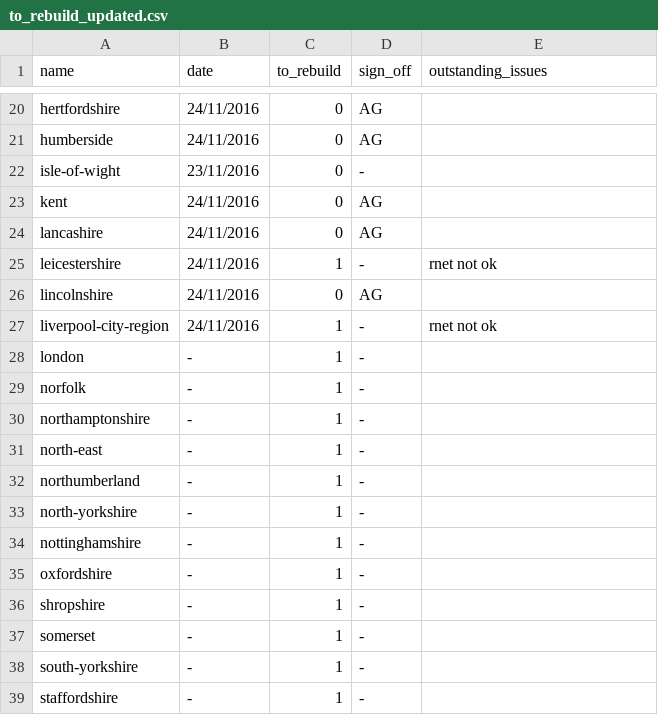
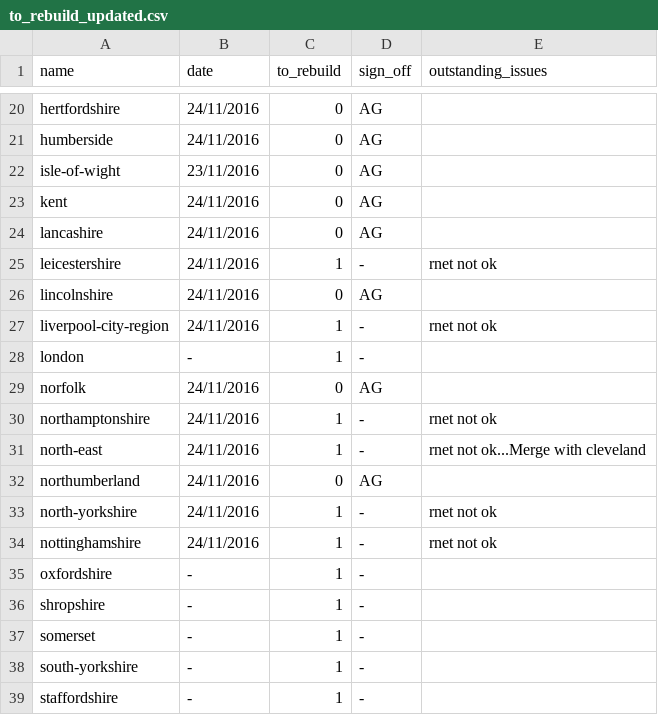
Before and after one commit to npct/pct-scripts, a CSV file: to_rebuild_updated.csv, drawn as a sheet; only a part is shown, gaps mark what is left out.

Commit message:
Update to_rebuild_updated.csv

```diff
--- a/to_rebuild_updated.csv
+++ b/to_rebuild_updated.csv
@@ -21,3 +21,3 @@ hertfordshire,24/11/2016,0,AG,
 humberside,24/11/2016,0,AG,
-isle-of-wight,23/11/2016,0,-,
+isle-of-wight,23/11/2016,0,AG,
 kent,24/11/2016,0,AG,
@@ -28,8 +28,8 @@ liverpool-city-region,24/11/2016,1,-,rnet not ok
 london,-,1,-,
-norfolk,-,1,-,
-northamptonshire,-,1,-,
-north-east,-,1,-,
-northumberland,-,1,-,
-north-yorkshire,-,1,-,
-nottinghamshire,-,1,-,
+norfolk,24/11/2016,0,AG,
+northamptonshire,24/11/2016,1,-,rnet not ok
+north-east,24/11/2016,1,-,rnet not ok...Merge with cleveland
+northumberland,24/11/2016,0,AG,
+north-yorkshire,24/11/2016,1,-,rnet not ok
+nottinghamshire,24/11/2016,1,-,rnet not ok
 oxfordshire,-,1,-,
```
